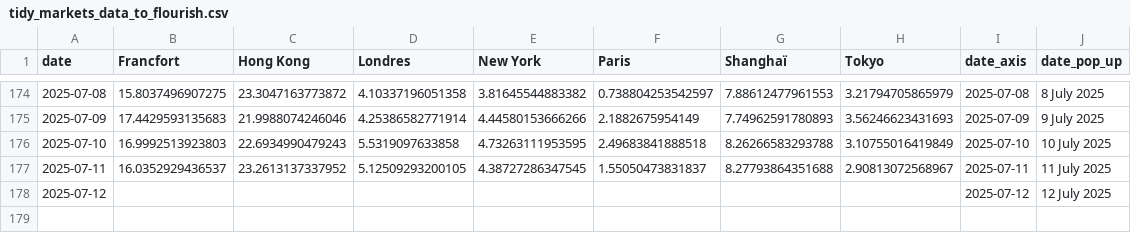
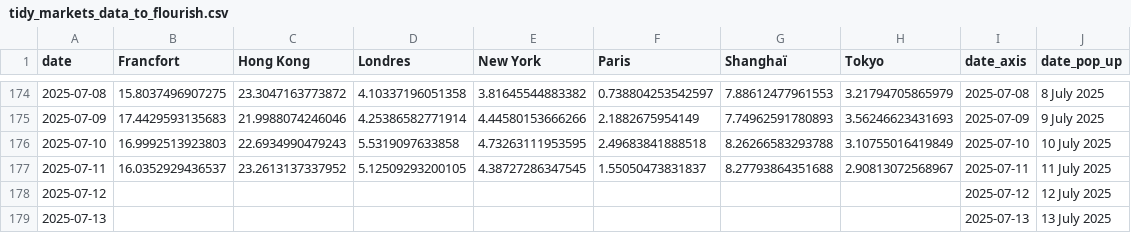
Before and after one commit to mthlht/markets-tracker, a CSV file: data/tidy_markets_data_to_flourish.csv, drawn as a sheet; only a part is shown, gaps mark what is left out.

```diff
--- a/data/tidy_markets_data_to_flourish.csv
+++ b/data/tidy_markets_data_to_flourish.csv
@@ -178 +178,2 @@ date,Francfort,Hong Kong,Londres,New York,Paris,Shanghaï,Tokyo,date_axis,date_p
 2025-07-12,,,,,,,,2025-07-12,12 July 2025
+2025-07-13,,,,,,,,2025-07-13,13 July 2025
```
